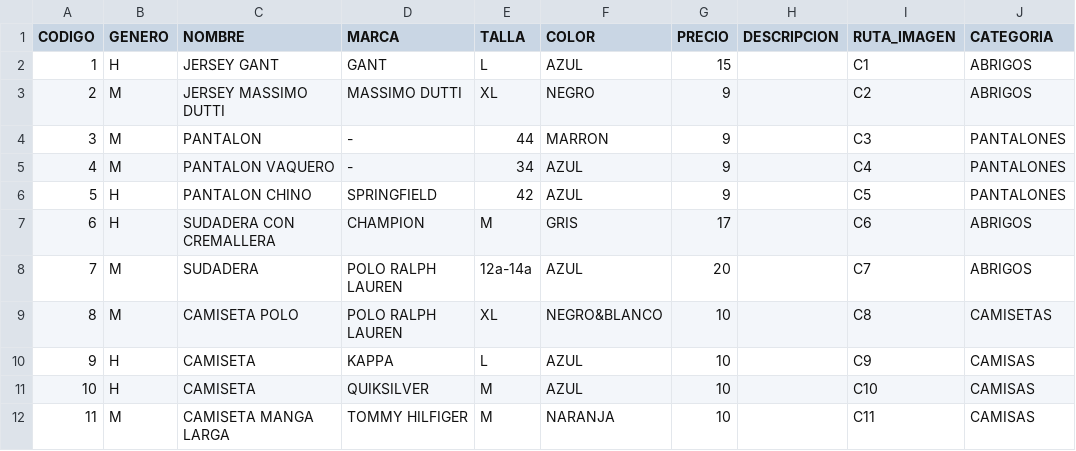
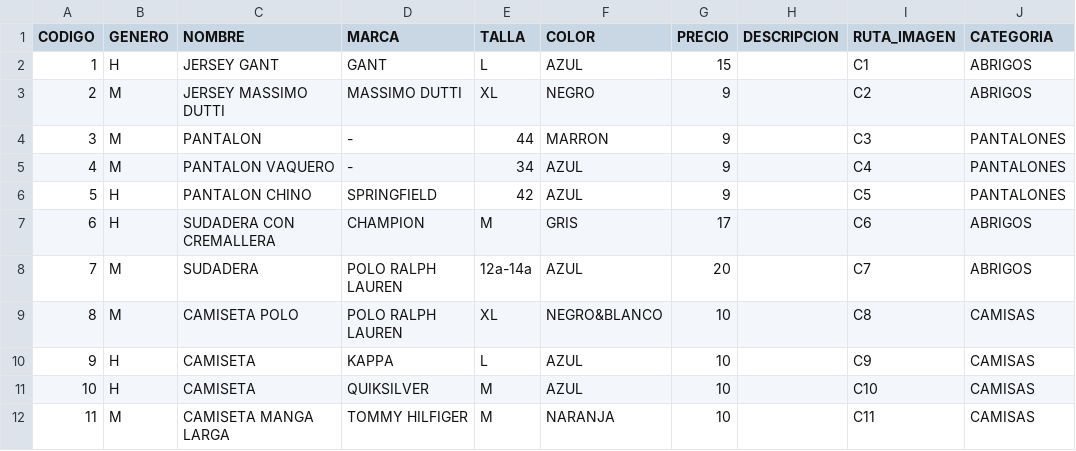
Before and after one commit to GNC421/bambu, a CSV file: csv_catalogo/CATALOGO.csv, drawn as a sheet; only a part is shown.

Commit message:
añadidas las novedades, header y footer en la categoria y navegacion

```diff
--- a/csv_catalogo/CATALOGO.csv
+++ b/csv_catalogo/CATALOGO.csv
@@ -8,3 +8,3 @@ CODIGO;GENERO;NOMBRE;MARCA;TALLA;COLOR; PRECIO ;DESCRIPCION;RUTA_IMAGEN;CATEGORI
 7;M;SUDADERA;POLO RALPH LAUREN;12a-14a;AZUL;20;;C7;ABRIGOS
-8;M;CAMISETA POLO;POLO RALPH LAUREN;XL;NEGRO&BLANCO;10;;C8;CAMISETAS
+8;M;CAMISETA POLO;POLO RALPH LAUREN;XL;NEGRO&BLANCO;10;;C8;CAMISAS
 9;H;CAMISETA;KAPPA;L;AZUL;10;;C9;CAMISAS
```
Also changed, not shown: 4 other files.
